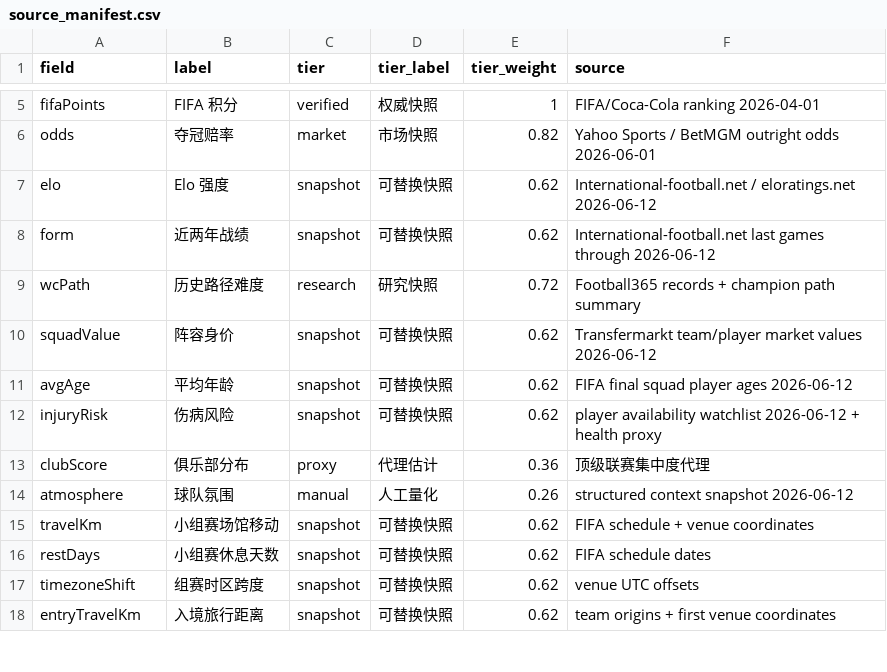
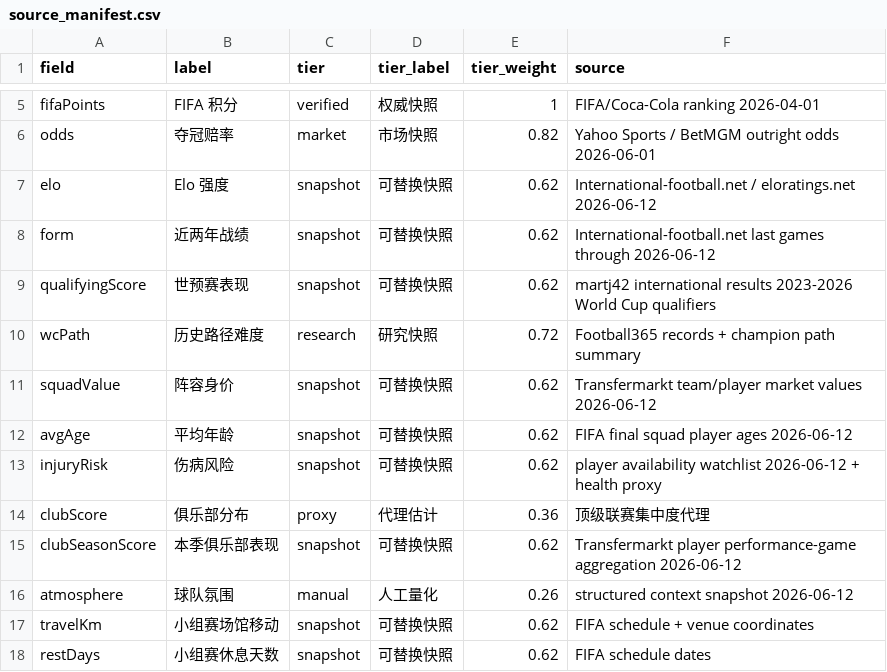
Before and after one commit to tao-Lionel/world-cup-2026-simulator, a CSV file: data/source_manifest.csv, drawn as a sheet; only a part is shown, gaps mark what is left out; the shorter side is filled out with more unchanged rows; the diff names each change by its address in the sheet, - before the commit and + after, or states it on an @@ line.

```diff
--- a/data/source_manifest.csv
+++ b/data/source_manifest.csv
+row 9: qualifyingScore | 世预赛表现 | snapshot | 可替换快照 | 0.62 | martj42 international results 2023-2026 World Cup qualifiers
+row 15: clubSeasonScore | 本季俱乐部表现 | snapshot | 可替换快照 | 0.62 | Transfermarkt player performance-game aggregation 2026-06-12
```
Also changed, not shown: data/team_factors_snapshot.csv, 26 other files.
